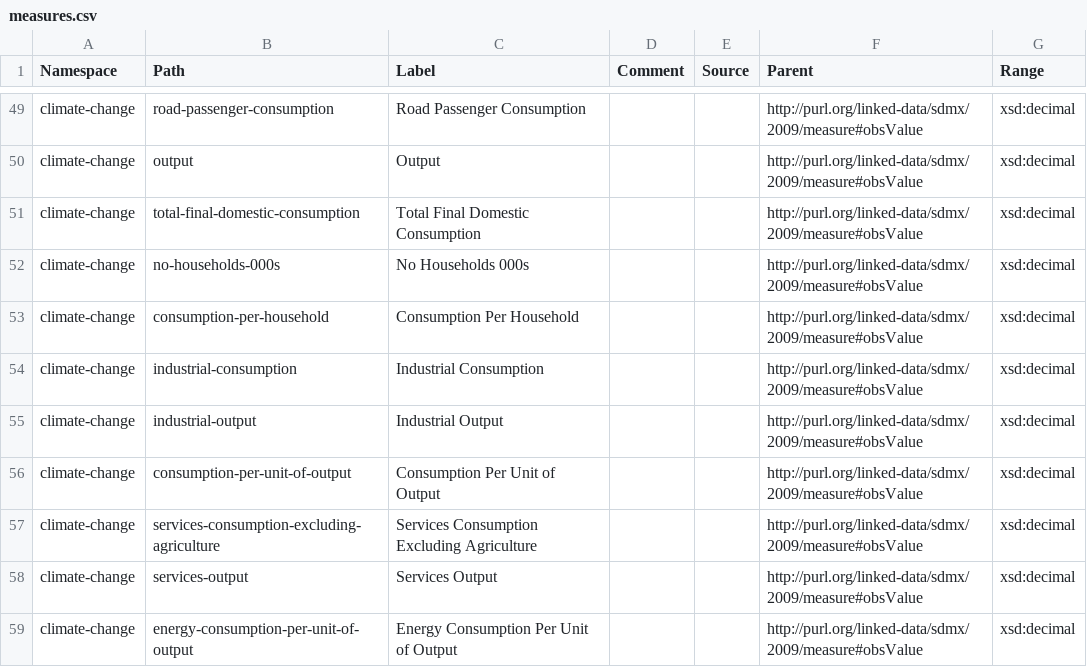
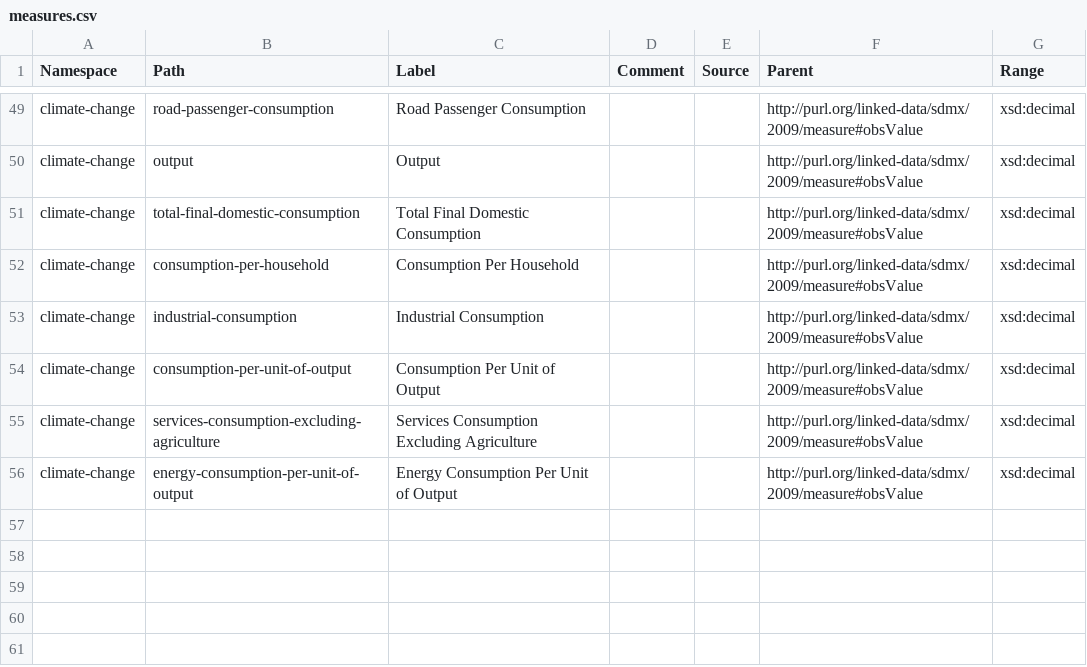
Before and after one commit to GSS-Cogs/family-climate-change, a CSV file: reference/measures.csv, drawn as a sheet; only a part is shown, gaps mark what is left out; the diff names each change by its address in the sheet, - before the commit and + after, or states it on an @@ line.

Commit message:
removing duplicates

```diff
--- a/reference/measures.csv
+++ b/reference/measures.csv
-row 52: climate-change | no-households-000s | No Households 000s |  |  | http://purl.org/linked-data/sdmx/2009/measure#obsValue | xsd:decimal
-row 55: climate-change | industrial-output | Industrial Output |  |  | http://purl.org/linked-data/sdmx/2009/measure#obsValue | xsd:decimal
-row 58: climate-change | services-output | Services Output |  |  | http://purl.org/linked-data/sdmx/2009/measure#obsValue | xsd:decimal
```
